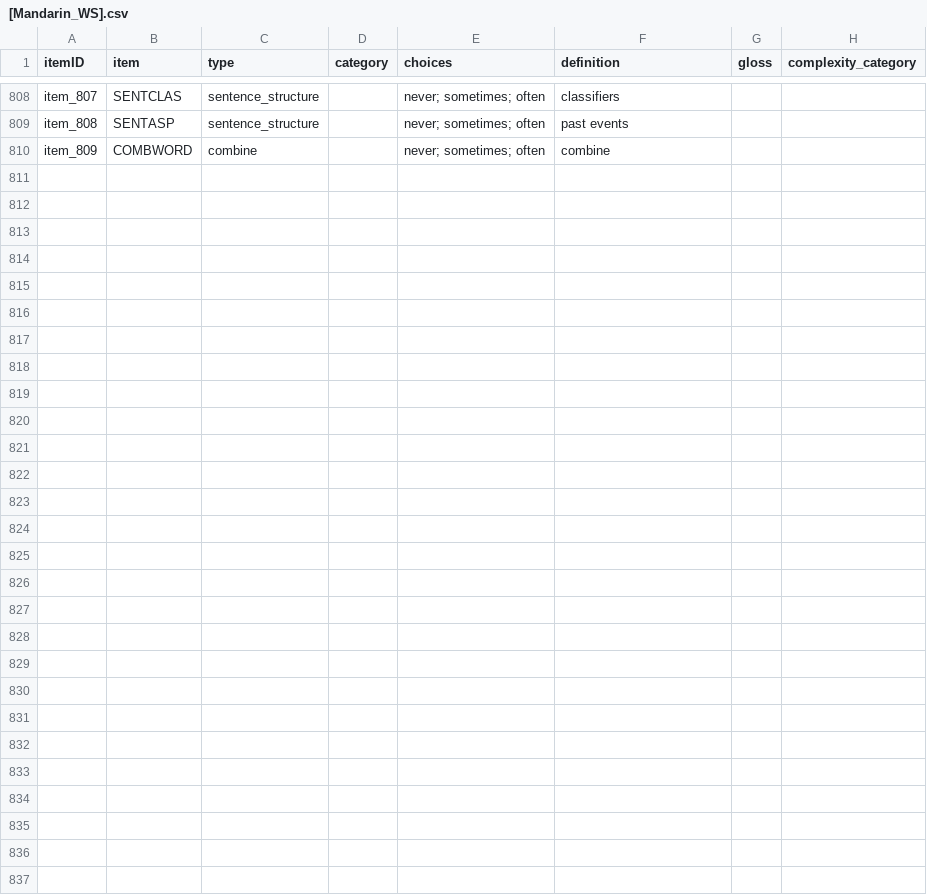
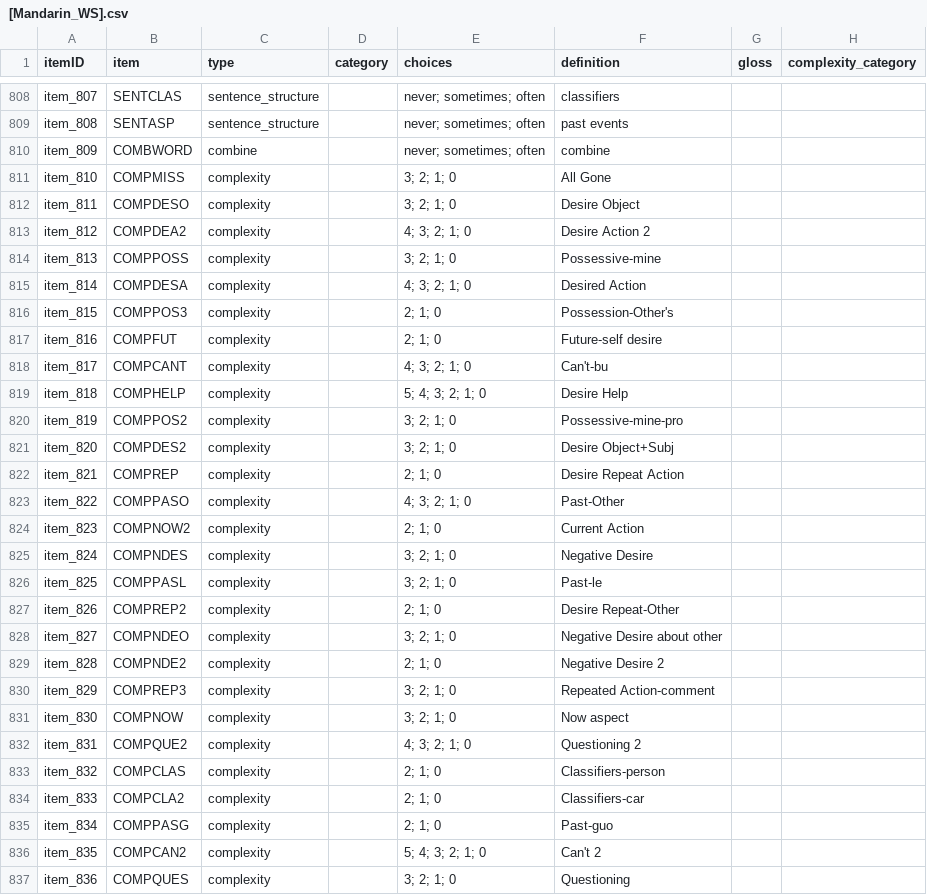
Before and after one commit to kemacdonald/wordbank, a CSV file: raw_data/Mandarin_WS/[Mandarin_WS].csv, drawn as a sheet; only a part is shown, gaps mark what is left out.

Commit message:
import complexity items for Mandarin WS

```diff
--- a/raw_data/Mandarin_WS/[Mandarin_WS].csv
+++ b/raw_data/Mandarin_WS/[Mandarin_WS].csv
@@ -810 +810,28 @@
 "item_809","COMBWORD","combine",,"never; sometimes; often","combine",,
+"item_810","COMPMISS","complexity",,"3; 2; 1; 0","All Gone",,
+"item_811","COMPDESO","complexity",,"3; 2; 1; 0","Desire Object",,
+"item_812","COMPDEA2","complexity",,"4; 3; 2; 1; 0","Desire Action 2",,
+"item_813","COMPPOSS","complexity",,"3; 2; 1; 0","Possessive-mine",,
+"item_814","COMPDESA","complexity",,"4; 3; 2; 1; 0","Desired Action",,
+"item_815","COMPPOS3","complexity",,"2; 1; 0","Possession-Other's",,
+"item_816","COMPFUT","complexity",,"2; 1; 0","Future-self desire",,
+"item_817","COMPCANT","complexity",,"4; 3; 2; 1; 0","Can't-bu",,
+"item_818","COMPHELP","complexity",,"5; 4; 3; 2; 1; 0","Desire Help",,
+"item_819","COMPPOS2","complexity",,"3; 2; 1; 0","Possessive-mine-pro",,
+"item_820","COMPDES2","complexity",,"3; 2; 1; 0","Desire Object+Subj",,
+"item_821","COMPREP","complexity",,"2; 1; 0","Desire Repeat Action",,
+"item_822","COMPPASO","complexity",,"4; 3; 2; 1; 0","Past-Other",,
+"item_823","COMPNOW2","complexity",,"2; 1; 0","Current Action",,
+"item_824","COMPNDES","complexity",,"3; 2; 1; 0","Negative Desire",,
+"item_825","COMPPASL","complexity",,"3; 2; 1; 0","Past-le",,
+"item_826","COMPREP2","complexity",,"2; 1; 0","Desire Repeat-Other",,
+"item_827","COMPNDEO","complexity",,"3; 2; 1; 0","Negative Desire about other",,
+"item_828","COMPNDE2","complexity",,"2; 1; 0","Negative Desire 2",,
+"item_829","COMPREP3","complexity",,"3; 2; 1; 0","Repeated Action-comment",,
+"item_830","COMPNOW","complexity",,"3; 2; 1; 0","Now aspect",,
+"item_831","COMPQUE2","complexity",,"4; 3; 2; 1; 0","Questioning 2",,
+"item_832","COMPCLAS","complexity",,"2; 1; 0","Classifiers-person",,
+"item_833","COMPCLA2","complexity",,"2; 1; 0","Classifiers-car",,
+"item_834","COMPPASG","complexity",,"2; 1; 0","Past-guo",,
+"item_835","COMPCAN2","complexity",,"5; 4; 3; 2; 1; 0","Can't 2",,
+"item_836","COMPQUES","complexity",,"3; 2; 1; 0","Questioning",,
```
Also changed, not shown: 5 other files.
